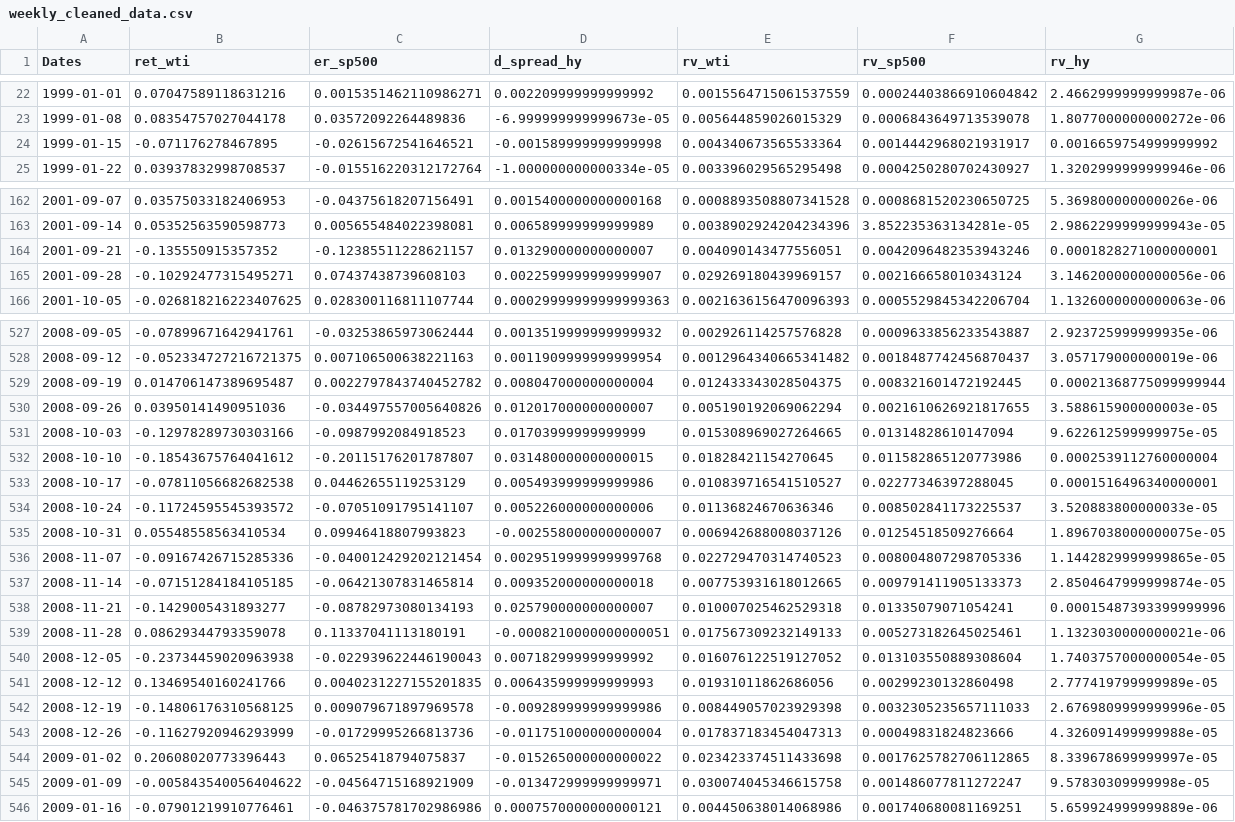
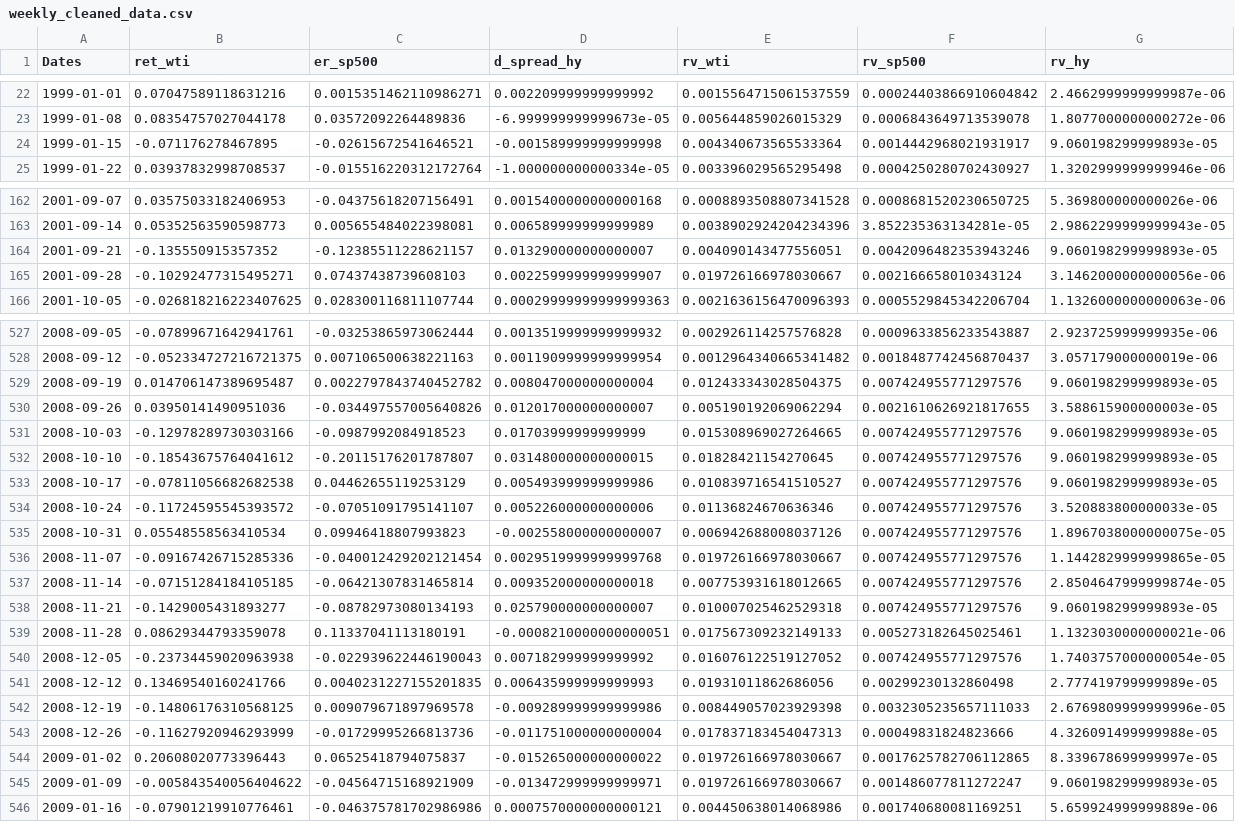
Before and after one commit to yvdri/emf-project-2026, a CSV file: data/processed/weekly_cleaned_data.csv, drawn as a sheet; only a part is shown, gaps mark what is left out; the diff covers the shown part only.

```diff
--- a/data/processed/weekly_cleaned_data.csv
+++ b/data/processed/weekly_cleaned_data.csv
@@ -23,3 +23,3 @@ Dates,ret_wti,er_sp500,d_spread_hy,rv_wti,rv_sp500,rv_hy
 1999-01-08,0.08354757027044178,0.03572092264489836,-6.999999999999673e-05,0.005644859026015329,0.0006843649713539078,1.8077000000000272e-06
-1999-01-15,-0.071176278467895,-0.02615672541646521,-0.001589999999999998,0.004340673565533364,0.0014442968021931917,0.0016659754999999992
+1999-01-15,-0.071176278467895,-0.02615672541646521,-0.001589999999999998,0.004340673565533364,0.0014442968021931917,9.060198299999893e-05
 1999-01-22,0.03937832998708537,-0.015516220312172764,-1.000000000000334e-05,0.003396029565295498,0.0004250280702430927,1.3202999999999946e-06
@@ -163,4 +163,4 @@ Dates,ret_wti,er_sp500,d_spread_hy,rv_wti,rv_sp500,rv_hy
 2001-09-14,0.05352563590598773,0.005655484022398081,0.006589999999999989,0.0038902924204234396,3.852235363134281e-05,2.9862299999999943e-05
-2001-09-21,-0.135550915357352,-0.12385511228621157,0.013290000000000007,0.004090143477556051,0.0042096482353943246,0.0001828271000000001
-2001-09-28,-0.10292477315495271,0.07437438739608103,0.0022599999999999907,0.029269180439969157,0.002166658010343124,3.1462000000000056e-06
+2001-09-21,-0.135550915357352,-0.12385511228621157,0.013290000000000007,0.004090143477556051,0.0042096482353943246,9.060198299999893e-05
+2001-09-28,-0.10292477315495271,0.07437438739608103,0.0022599999999999907,0.019726166978030667,0.002166658010343124,3.1462000000000056e-06
 2001-10-05,-0.026818216223407625,0.028300116811107744,0.00029999999999999363,0.0021636156470096393,0.0005529845342206704,1.1326000000000063e-06
@@ -528,14 +528,14 @@ Dates,ret_wti,er_sp500,d_spread_hy,rv_wti,rv_sp500,rv_hy
 2008-09-12,-0.052334727216721375,0.007106500638221163,0.0011909999999999954,0.0012964340665341482,0.0018487742456870437,3.057179000000019e-06
-2008-09-19,0.014706147389695487,0.0022797843740452782,0.008047000000000004,0.012433343028504375,0.008321601472192445,0.00021368775099999944
+2008-09-19,0.014706147389695487,0.0022797843740452782,0.008047000000000004,0.012433343028504375,0.007424955771297576,9.060198299999893e-05
 2008-09-26,0.03950141490951036,-0.034497557005640826,0.012017000000000007,0.005190192069062294,0.0021610626921817655,3.588615900000003e-05
-2008-10-03,-0.12978289730303166,-0.0987992084918523,0.01703999999999999,0.015308969027264665,0.01314828610147094,9.622612599999975e-05
-2008-10-10,-0.18543675764041612,-0.20115176201787807,0.031480000000000015,0.01828421154270645,0.011582865120773986,0.0002539112760000004
-2008-10-17,-0.07811056682682538,0.04462655119253129,0.005493999999999986,0.010839716541510527,0.02277346397288045,0.0001516496340000001
-2008-10-24,-0.11724595545393572,-0.07051091795141107,0.005226000000000006,0.01136824670636346,0.008502841173225537,3.520883800000033e-05
-2008-10-31,0.05548558563410534,0.09946418807993823,-0.002558000000000007,0.006942688008037126,0.01254518509276664,1.8967038000000075e-05
-2008-11-07,-0.09167426715285336,-0.040012429202121454,0.0029519999999999768,0.022729470314740523,0.008004807298705336,1.1442829999999865e-05
-2008-11-14,-0.07151284184105185,-0.06421307831465814,0.009352000000000018,0.007753931618012665,0.009791411905133373,2.8504647999999874e-05
-2008-11-21,-0.1429005431893277,-0.08782973080134193,0.025790000000000007,0.010007025462529318,0.01335079071054241,0.00015487393399999996
+2008-10-03,-0.12978289730303166,-0.0987992084918523,0.01703999999999999,0.015308969027264665,0.007424955771297576,9.060198299999893e-05
+2008-10-10,-0.18543675764041612,-0.20115176201787807,0.031480000000000015,0.01828421154270645,0.007424955771297576,9.060198299999893e-05
+2008-10-17,-0.07811056682682538,0.04462655119253129,0.005493999999999986,0.010839716541510527,0.007424955771297576,9.060198299999893e-05
+2008-10-24,-0.11724595545393572,-0.07051091795141107,0.005226000000000006,0.01136824670636346,0.007424955771297576,3.520883800000033e-05
+2008-10-31,0.05548558563410534,0.09946418807993823,-0.002558000000000007,0.006942688008037126,0.007424955771297576,1.8967038000000075e-05
+2008-11-07,-0.09167426715285336,-0.040012429202121454,0.0029519999999999768,0.019726166978030667,0.007424955771297576,1.1442829999999865e-05
+2008-11-14,-0.07151284184105185,-0.06421307831465814,0.009352000000000018,0.007753931618012665,0.007424955771297576,2.8504647999999874e-05
+2008-11-21,-0.1429005431893277,-0.08782973080134193,0.025790000000000007,0.010007025462529318,0.007424955771297576,9.060198299999893e-05
 2008-11-28,0.08629344793359078,0.11337041113180191,-0.0008210000000000051,0.017567309232149133,0.005273182645025461,1.1323030000000021e-06
-2008-12-05,-0.23734459020963938,-0.022939622446190043,0.007182999999999992,0.016076122519127052,0.013103550889308604,1.7403757000000054e-05
+2008-12-05,-0.23734459020963938,-0.022939622446190043,0.007182999999999992,0.016076122519127052,0.007424955771297576,1.7403757000000054e-05
 2008-12-12,0.13469540160241766,0.0040231227155201835,0.006435999999999993,0.01931011862686056,0.00299230132860498,2.777419799999989e-05
@@ -543,4 +543,4 @@ Dates,ret_wti,er_sp500,d_spread_hy,rv_wti,rv_sp500,rv_hy
 2008-12-26,-0.11627920946293999,-0.01729995266813736,-0.011751000000000004,0.017837183454047313,0.00049831824823666,4.326091499999988e-05
-2009-01-02,0.20608020773396443,0.06525418794075837,-0.015265000000000022,0.023423374511433698,0.0017625782706112865,8.339678699999997e-05
-2009-01-09,-0.005843540056404622,-0.04564715168921909,-0.013472999999999971,0.030074045346615758,0.001486077811272247,9.57830309999998e-05
+2009-01-02,0.20608020773396443,0.06525418794075837,-0.015265000000000022,0.019726166978030667,0.0017625782706112865,8.339678699999997e-05
+2009-01-09,-0.005843540056404622,-0.04564715168921909,-0.013472999999999971,0.019726166978030667,0.001486077811272247,9.060198299999893e-05
 2009-01-16,-0.07901219910776461,-0.046375781702986986,0.0007570000000000121,0.004450638014068986,0.001740680081169251,5.659924999999889e-06
```
Also changed, not shown: 23 edited cells elsewhere in this file, 1 other file.
